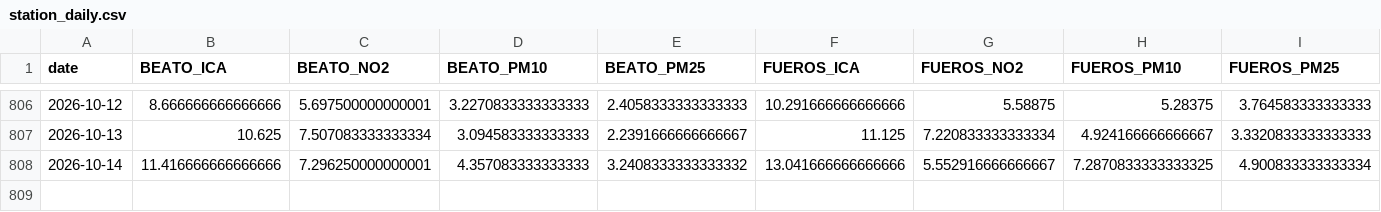
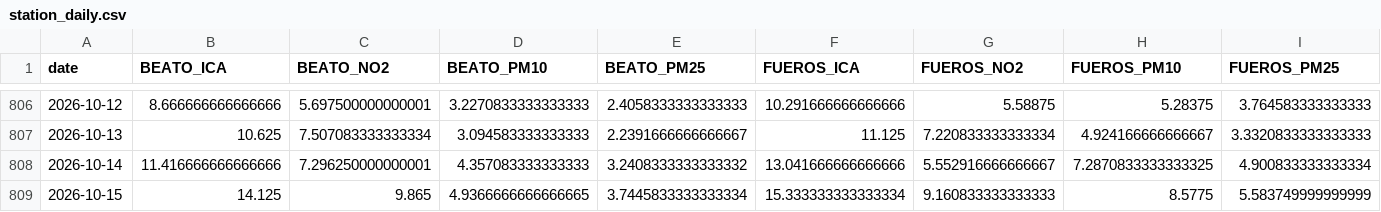
Before and after one commit to eortas/Gasteiz_air_quality, a CSV file: data/processed/station_daily.csv, drawn as a sheet; only a part is shown, gaps mark what is left out; rows hold the shown columns only; the diff names each change by its address in the sheet, - before the commit and + after, or states it on an @@ line.

```diff
--- a/data/processed/station_daily.csv
+++ b/data/processed/station_daily.csv
+row 809: 2026-10-15 | 14.125 | 9.865 | 4.9366666666666665 | 3.7445833333333334 | 15.333333333333334 | 9.160833333333333 | 8.5775 | 5.583749999999999
```
Also changed, not shown: models/counterfactual_gap_v8.csv, 26 other files.
